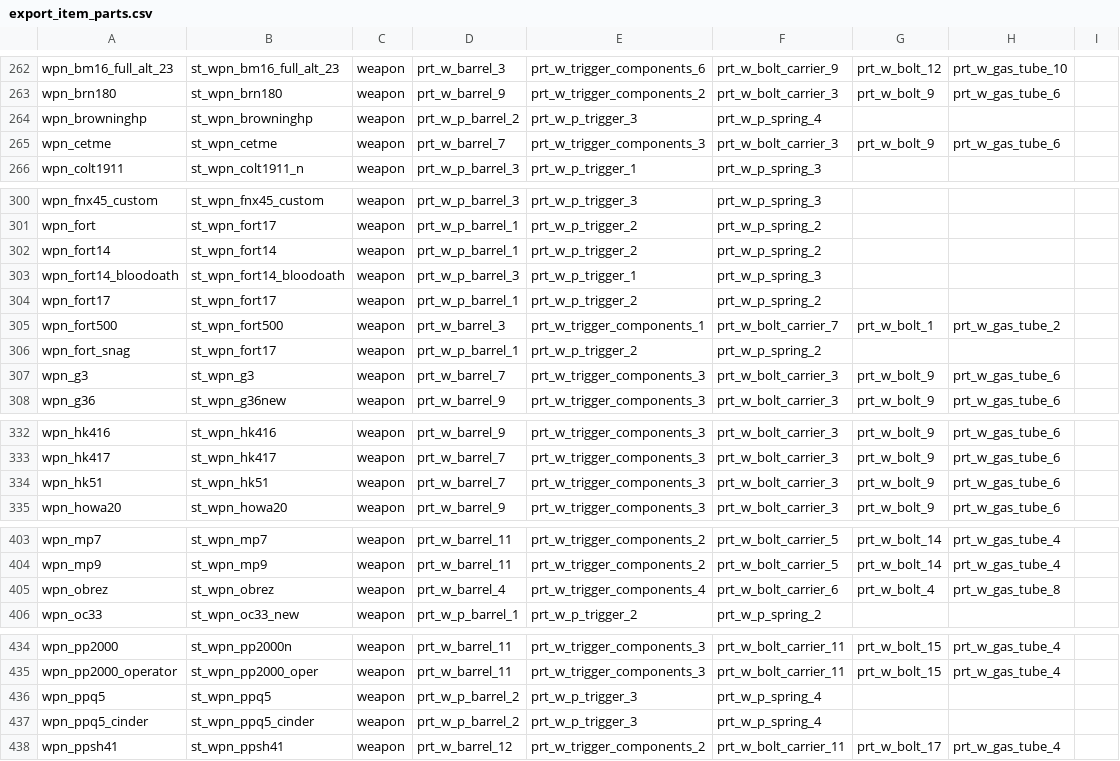
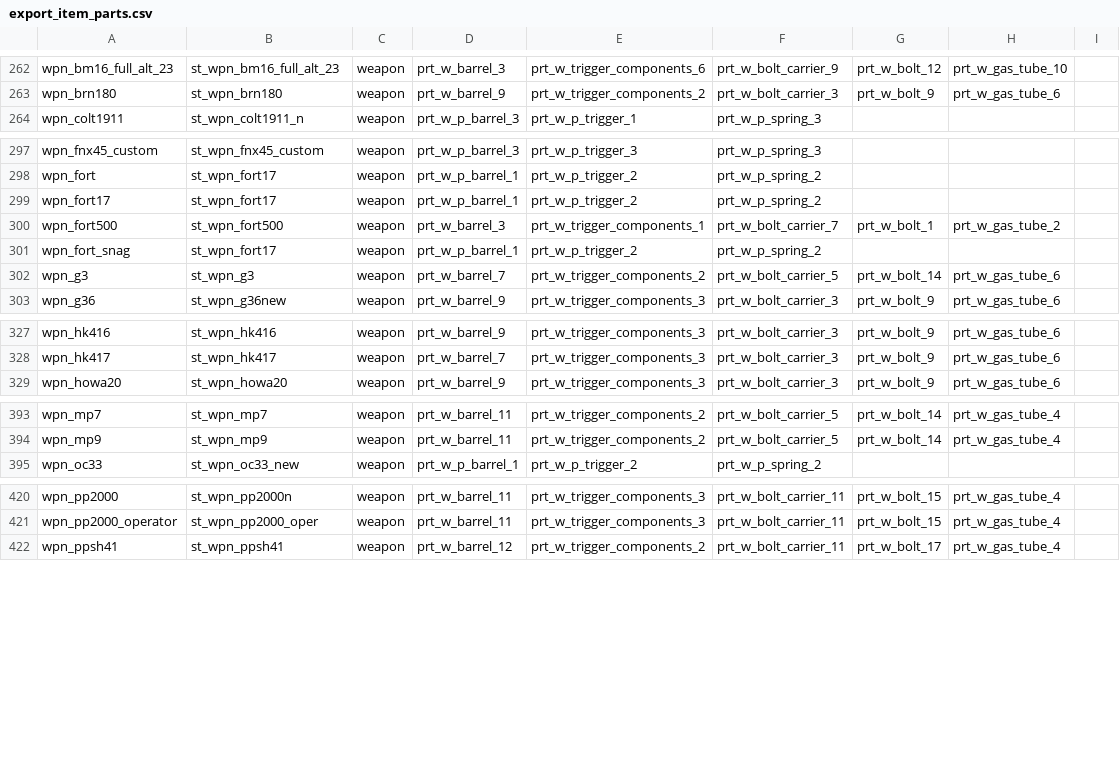
Before and after one commit to JoshuaCarter/stalker-anomaly-gamma-db, a CSV file: data/gamma-0.9.5/export_item_parts.csv, drawn as a sheet; only a part is shown, gaps mark what is left out; the diff covers the shown part only.

```diff
--- a/data/gamma-0.9.5/export_item_parts.csv
+++ b/data/gamma-0.9.5/export_item_parts.csv
@@ -263,4 +263,2 @@ wpn_bm16_full_alt_23,st_wpn_bm16_full_alt_23,weapon,prt_w_barrel_3,prt_w_trigger
 wpn_brn180,st_wpn_brn180,weapon,prt_w_barrel_9,prt_w_trigger_components_2,prt_w_bolt_carrier_3,prt_w_bolt_9,prt_w_gas_tube_6
-wpn_browninghp,st_wpn_browninghp,weapon,prt_w_p_barrel_2,prt_w_p_trigger_3,prt_w_p_spring_4
-wpn_cetme,st_wpn_cetme,weapon,prt_w_barrel_7,prt_w_trigger_components_3,prt_w_bolt_carrier_3,prt_w_bolt_9,prt_w_gas_tube_6
 wpn_colt1911,st_wpn_colt1911_n,weapon,prt_w_p_barrel_3,prt_w_p_trigger_1,prt_w_p_spring_3
@@ -301,4 +298,2 @@ wpn_fnx45_custom,st_wpn_fnx45_custom,weapon,prt_w_p_barrel_3,prt_w_p_trigger_3,p
 wpn_fort,st_wpn_fort17,weapon,prt_w_p_barrel_1,prt_w_p_trigger_2,prt_w_p_spring_2
-wpn_fort14,st_wpn_fort14,weapon,prt_w_p_barrel_1,prt_w_p_trigger_2,prt_w_p_spring_2
-wpn_fort14_bloodoath,st_wpn_fort14_bloodoath,weapon,prt_w_p_barrel_3,prt_w_p_trigger_1,prt_w_p_spring_3
 wpn_fort17,st_wpn_fort17,weapon,prt_w_p_barrel_1,prt_w_p_trigger_2,prt_w_p_spring_2
@@ -306,3 +301,3 @@ wpn_fort500,st_wpn_fort500,weapon,prt_w_barrel_3,prt_w_trigger_components_1,prt_
 wpn_fort_snag,st_wpn_fort17,weapon,prt_w_p_barrel_1,prt_w_p_trigger_2,prt_w_p_spring_2
-wpn_g3,st_wpn_g3,weapon,prt_w_barrel_7,prt_w_trigger_components_3,prt_w_bolt_carrier_3,prt_w_bolt_9,prt_w_gas_tube_6
+wpn_g3,st_wpn_g3,weapon,prt_w_barrel_7,prt_w_trigger_components_2,prt_w_bolt_carrier_5,prt_w_bolt_14,prt_w_gas_tube_6
 wpn_g36,st_wpn_g36new,weapon,prt_w_barrel_9,prt_w_trigger_components_3,prt_w_bolt_carrier_3,prt_w_bolt_9,prt_w_gas_tube_6
@@ -333,3 +328,2 @@ wpn_hk416,st_wpn_hk416,weapon,prt_w_barrel_9,prt_w_trigger_components_3,prt_w_bo
 wpn_hk417,st_wpn_hk417,weapon,prt_w_barrel_7,prt_w_trigger_components_3,prt_w_bolt_carrier_3,prt_w_bolt_9,prt_w_gas_tube_6
-wpn_hk51,st_wpn_hk51,weapon,prt_w_barrel_7,prt_w_trigger_components_3,prt_w_bolt_carrier_3,prt_w_bolt_9,prt_w_gas_tube_6
 wpn_howa20,st_wpn_howa20,weapon,prt_w_barrel_9,prt_w_trigger_components_3,prt_w_bolt_carrier_3,prt_w_bolt_9,prt_w_gas_tube_6
@@ -404,3 +394,2 @@ wpn_mp7,st_wpn_mp7,weapon,prt_w_barrel_11,prt_w_trigger_components_2,prt_w_bolt_
 wpn_mp9,st_wpn_mp9,weapon,prt_w_barrel_11,prt_w_trigger_components_2,prt_w_bolt_carrier_5,prt_w_bolt_14,prt_w_gas_tube_4
-wpn_obrez,st_wpn_obrez,weapon,prt_w_barrel_4,prt_w_trigger_components_4,prt_w_bolt_carrier_6,prt_w_bolt_4,prt_w_gas_tube_8
 wpn_oc33,st_wpn_oc33_new,weapon,prt_w_p_barrel_1,prt_w_p_trigger_2,prt_w_p_spring_2
@@ -435,4 +421,2 @@ wpn_pp2000,st_wpn_pp2000n,weapon,prt_w_barrel_11,prt_w_trigger_components_3,prt_
 wpn_pp2000_operator,st_wpn_pp2000_oper,weapon,prt_w_barrel_11,prt_w_trigger_components_3,prt_w_bolt_carrier_11,prt_w_bolt_15,prt_w_gas_tube_4
-wpn_ppq5,st_wpn_ppq5,weapon,prt_w_p_barrel_2,prt_w_p_trigger_3,prt_w_p_spring_4
-wpn_ppq5_cinder,st_wpn_ppq5_cinder,weapon,prt_w_p_barrel_2,prt_w_p_trigger_3,prt_w_p_spring_4
 wpn_ppsh41,st_wpn_ppsh41,weapon,prt_w_barrel_12,prt_w_trigger_components_2,prt_w_bolt_carrier_11,prt_w_bolt_17,prt_w_gas_tube_4
```
Also changed, not shown: 13 removed rows and 3 edited cells elsewhere in this file, data/gamma-0.9.5/export_addon_weapon_map.csv, data/gamma-0.9.5/export_scopes.csv, 55 other files.
